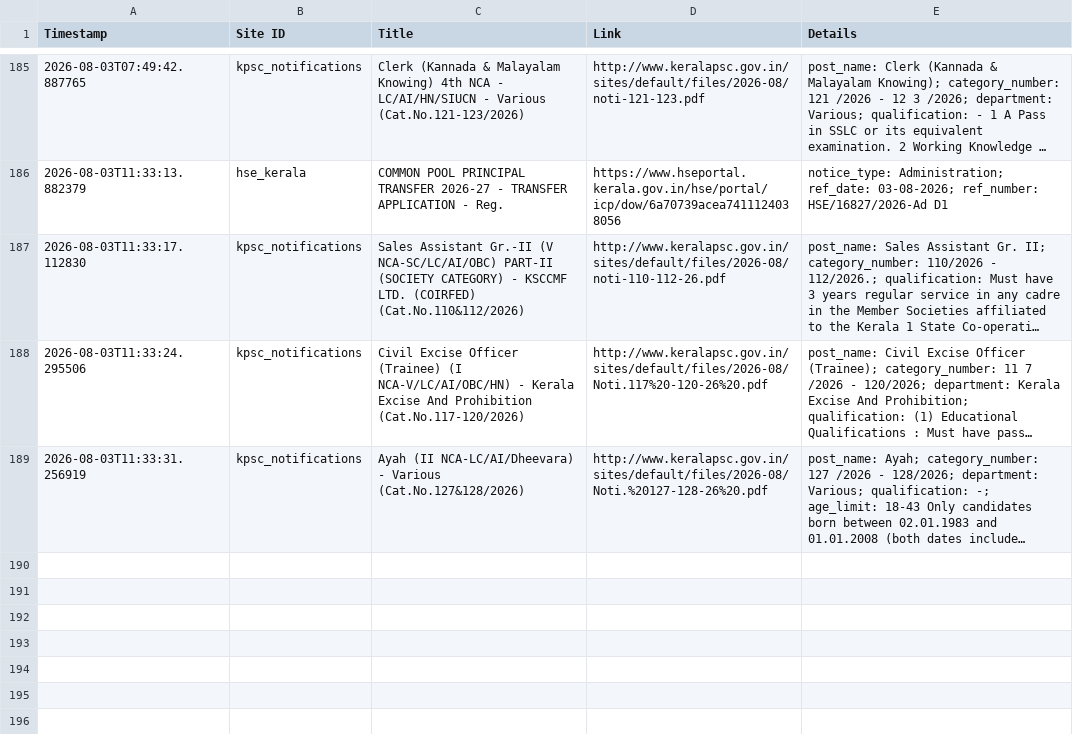
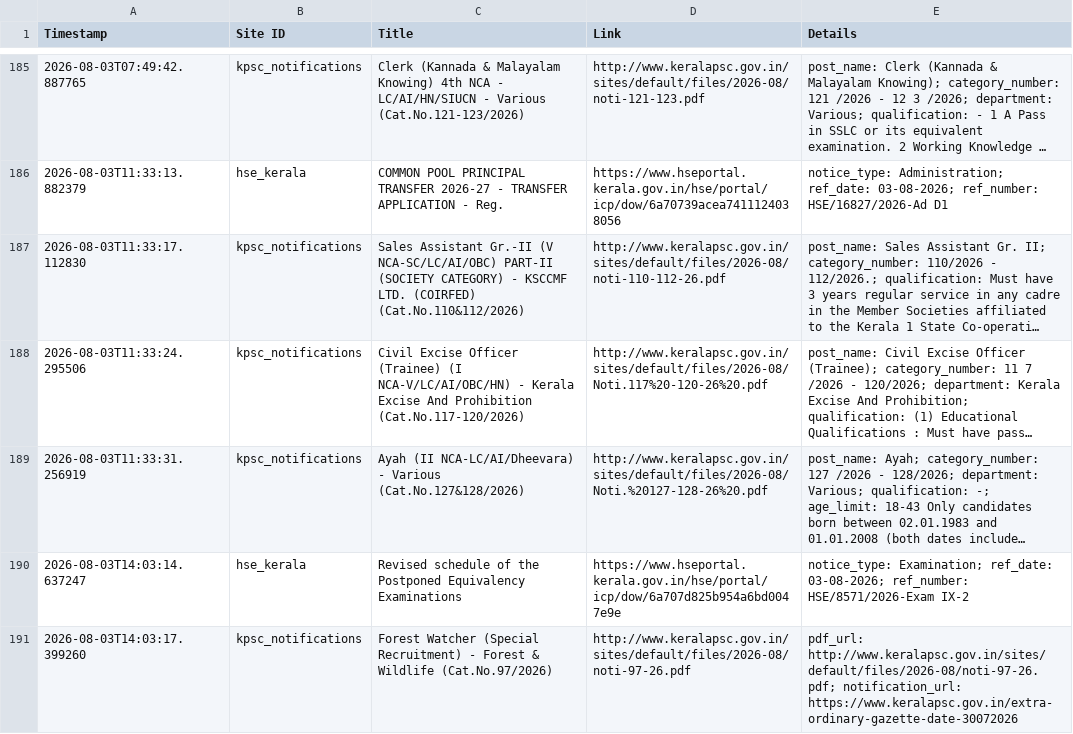
Before and after one commit to Rohan-DX/website-tracker, a CSV file: notifications.csv, drawn as a sheet; only a part is shown, gaps mark what is left out; long unchanged cells end in …; the diff names each change by its address in the sheet, - before the commit and + after, or states it on an @@ line.

```diff
--- a/notifications.csv
+++ b/notifications.csv
+row 190: 2026-08-03T14:03:14.637247 | hse_kerala | Revised schedule of the Postponed Equivalency Examinations | https://www.hseportal.kerala.gov.in/hse/portal/icp/dow/6a707d825b954a6bd0047e9e | notice_type: Examination; ref_date: 03-08-2026; ref_number: HSE/8571/2026-Exam IX-2
+row 191: 2026-08-03T14:03:17.399260 | kpsc_notifications | Forest Watcher (Special Recruitment) - Forest & Wildlife (Cat.No.97/2026) | http://www.keralapsc.gov.in/sites/default/files/2026-08/noti-97-26.pdf | pdf_url: http://www.keralapsc.gov.in/sites/default/files/2026-08/noti-97-26.pdf; notification_url: https://www.keralapsc.gov.in/extra-ordinary-gazette-date-30072026
```
Also changed, not shown: 1 other file.
